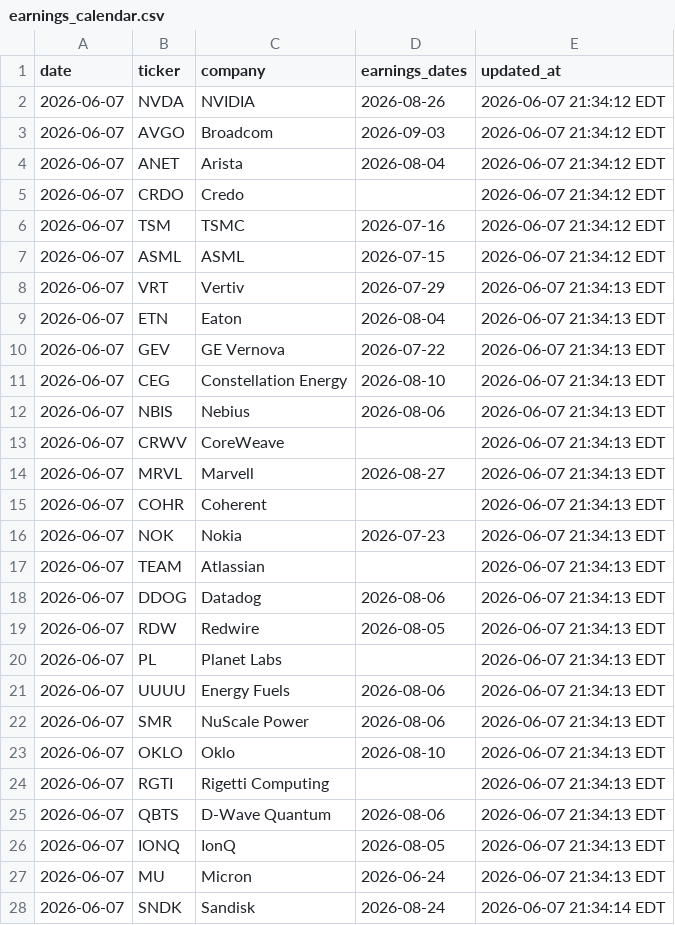
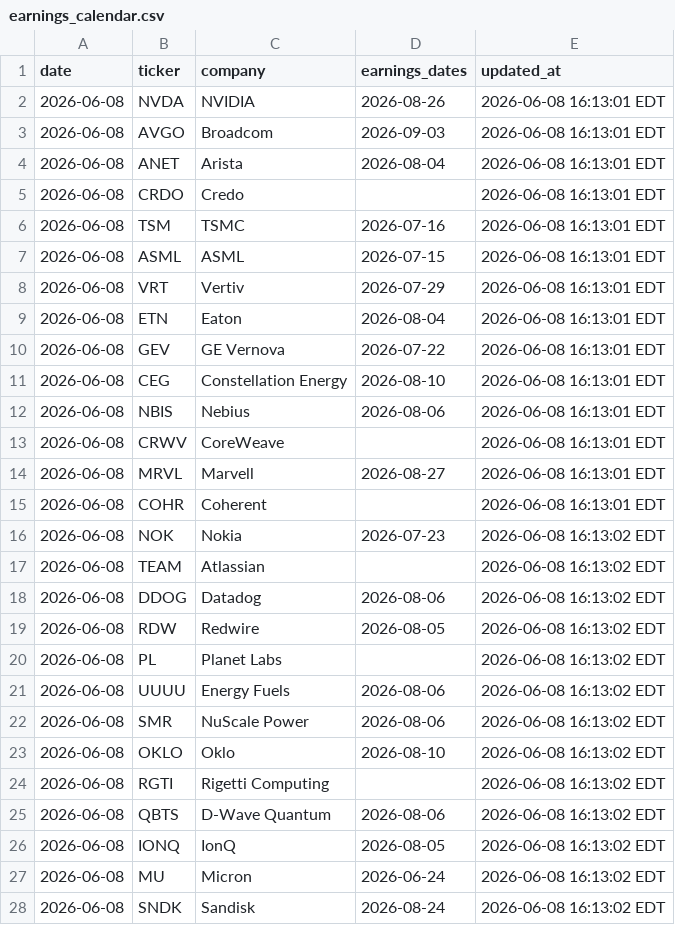
Before and after one commit to GhcFrank/investment-os, a CSV file: data/events/earnings_calendar.csv, drawn as a sheet; only a part is shown; the diff covers the shown part only.

```diff
--- a/data/events/earnings_calendar.csv
+++ b/data/events/earnings_calendar.csv
@@ -1,28 +1,28 @@
 date,ticker,company,earnings_dates,updated_at
-2026-06-07,NVDA,NVIDIA,2026-08-26,2026-06-07 21:34:12 EDT
-2026-06-07,AVGO,Broadcom,2026-09-03,2026-06-07 21:34:12 EDT
-2026-06-07,ANET,Arista,2026-08-04,2026-06-07 21:34:12 EDT
-2026-06-07,CRDO,Credo,,2026-06-07 21:34:12 EDT
-2026-06-07,TSM,TSMC,2026-07-16,2026-06-07 21:34:12 EDT
-2026-06-07,ASML,ASML,2026-07-15,2026-06-07 21:34:12 EDT
-2026-06-07,VRT,Vertiv,2026-07-29,2026-06-07 21:34:13 EDT
-2026-06-07,ETN,Eaton,2026-08-04,2026-06-07 21:34:13 EDT
-2026-06-07,GEV,GE Vernova,2026-07-22,2026-06-07 21:34:13 EDT
-2026-06-07,CEG,Constellation Energy,2026-08-10,2026-06-07 21:34:13 EDT
-2026-06-07,NBIS,Nebius,2026-08-06,2026-06-07 21:34:13 EDT
-2026-06-07,CRWV,CoreWeave,,2026-06-07 21:34:13 EDT
-2026-06-07,MRVL,Marvell,2026-08-27,2026-06-07 21:34:13 EDT
-2026-06-07,COHR,Coherent,,2026-06-07 21:34:13 EDT
-2026-06-07,NOK,Nokia,2026-07-23,2026-06-07 21:34:13 EDT
-2026-06-07,TEAM,Atlassian,,2026-06-07 21:34:13 EDT
-2026-06-07,DDOG,Datadog,2026-08-06,2026-06-07 21:34:13 EDT
-2026-06-07,RDW,Redwire,2026-08-05,2026-06-07 21:34:13 EDT
-2026-06-07,PL,Planet Labs,,2026-06-07 21:34:13 EDT
-2026-06-07,UUUU,Energy Fuels,2026-08-06,2026-06-07 21:34:13 EDT
-2026-06-07,SMR,NuScale Power,2026-08-06,2026-06-07 21:34:13 EDT
-2026-06-07,OKLO,Oklo,2026-08-10,2026-06-07 21:34:13 EDT
-2026-06-07,RGTI,Rigetti Computing,,2026-06-07 21:34:13 EDT
-2026-06-07,QBTS,D-Wave Quantum,2026-08-06,2026-06-07 21:34:13 EDT
-2026-06-07,IONQ,IonQ,2026-08-05,2026-06-07 21:34:13 EDT
-2026-06-07,MU,Micron,2026-06-24,2026-06-07 21:34:13 EDT
-2026-06-07,SNDK,Sandisk,2026-08-24,2026-06-07 21:34:14 EDT
+2026-06-08,NVDA,NVIDIA,2026-08-26,2026-06-08 16:13:01 EDT
+2026-06-08,AVGO,Broadcom,2026-09-03,2026-06-08 16:13:01 EDT
+2026-06-08,ANET,Arista,2026-08-04,2026-06-08 16:13:01 EDT
+2026-06-08,CRDO,Credo,,2026-06-08 16:13:01 EDT
+2026-06-08,TSM,TSMC,2026-07-16,2026-06-08 16:13:01 EDT
+2026-06-08,ASML,ASML,2026-07-15,2026-06-08 16:13:01 EDT
+2026-06-08,VRT,Vertiv,2026-07-29,2026-06-08 16:13:01 EDT
+2026-06-08,ETN,Eaton,2026-08-04,2026-06-08 16:13:01 EDT
+2026-06-08,GEV,GE Vernova,2026-07-22,2026-06-08 16:13:01 EDT
+2026-06-08,CEG,Constellation Energy,2026-08-10,2026-06-08 16:13:01 EDT
+2026-06-08,NBIS,Nebius,2026-08-06,2026-06-08 16:13:01 EDT
+2026-06-08,CRWV,CoreWeave,,2026-06-08 16:13:01 EDT
+2026-06-08,MRVL,Marvell,2026-08-27,2026-06-08 16:13:01 EDT
+2026-06-08,COHR,Coherent,,2026-06-08 16:13:01 EDT
+2026-06-08,NOK,Nokia,2026-07-23,2026-06-08 16:13:02 EDT
+2026-06-08,TEAM,Atlassian,,2026-06-08 16:13:02 EDT
+2026-06-08,DDOG,Datadog,2026-08-06,2026-06-08 16:13:02 EDT
+2026-06-08,RDW,Redwire,2026-08-05,2026-06-08 16:13:02 EDT
+2026-06-08,PL,Planet Labs,,2026-06-08 16:13:02 EDT
+2026-06-08,UUUU,Energy Fuels,2026-08-06,2026-06-08 16:13:02 EDT
+2026-06-08,SMR,NuScale Power,2026-08-06,2026-06-08 16:13:02 EDT
+2026-06-08,OKLO,Oklo,2026-08-10,2026-06-08 16:13:02 EDT
+2026-06-08,RGTI,Rigetti Computing,,2026-06-08 16:13:02 EDT
+2026-06-08,QBTS,D-Wave Quantum,2026-08-06,2026-06-08 16:13:02 EDT
+2026-06-08,IONQ,IonQ,2026-08-05,2026-06-08 16:13:02 EDT
+2026-06-08,MU,Micron,2026-06-24,2026-06-08 16:13:02 EDT
+2026-06-08,SNDK,Sandisk,2026-08-24,2026-06-08 16:13:02 EDT
```
Also changed, not shown: 1 added row elsewhere in this file, data/market_data/prices.csv, data/signals/daily_market_signals.csv, 7 other files.
